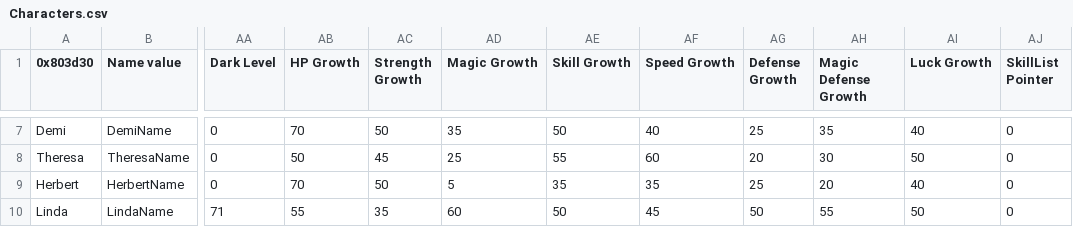
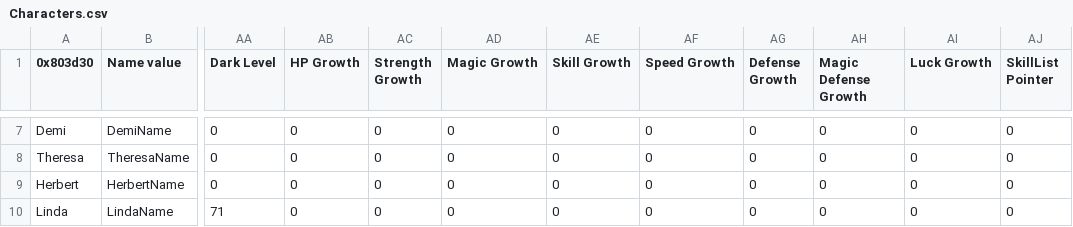
Before and after one commit to Huichelaar/HuichFE, a CSV file: Tables/Character/Characters.csv, drawn as a sheet; only a part is shown, gaps mark what is left out; the diff covers the shown part only; the diff names each change by its address in the sheet, - before the commit and + after, or states it on an @@ line.

Commit message:
ScaleUnits, different growths, prep classes.
Implementing scaling units.

Class bonus growths no more! Non-generics will use class growths+char growths. Generics will use class growths.

Re-ordering classes in the .csv file. Why not take advantage of TableManager's features? Also planning & preparing all classes so I don't have to do this sporadically whenever I develop a new chapter.

```diff
--- a/Tables/Character/Characters.csv
+++ b/Tables/Character/Characters.csv
-AB7 (HP Growth): 70
+AB7 (HP Growth): 0
-AC7 (Strength Growth): 50
+AC7 (Strength Growth): 0
-AD7 (Magic Growth): 35
+AD7 (Magic Growth): 0
-AE7 (Skill Growth): 50
+AE7 (Skill Growth): 0
-AF7 (Speed Growth): 40
+AF7 (Speed Growth): 0
-AG7 (Defense Growth): 25
+AG7 (Defense Growth): 0
-AH7 (Magic Defense Growth): 35
+AH7 (Magic Defense Growth): 0
-AI7 (Luck Growth): 40
+AI7 (Luck Growth): 0
-AB8 (HP Growth): 50
+AB8 (HP Growth): 0
-AC8 (Strength Growth): 45
+AC8 (Strength Growth): 0
-AD8 (Magic Growth): 25
+AD8 (Magic Growth): 0
-AE8 (Skill Growth): 55
+AE8 (Skill Growth): 0
-AF8 (Speed Growth): 60
+AF8 (Speed Growth): 0
-AG8 (Defense Growth): 20
+AG8 (Defense Growth): 0
-AH8 (Magic Defense Growth): 30
+AH8 (Magic Defense Growth): 0
-AI8 (Luck Growth): 50
+AI8 (Luck Growth): 0
-AB9 (HP Growth): 70
+AB9 (HP Growth): 0
-AC9 (Strength Growth): 50
+AC9 (Strength Growth): 0
-AD9 (Magic Growth): 5
+AD9 (Magic Growth): 0
-AE9 (Skill Growth): 35
+AE9 (Skill Growth): 0
-AF9 (Speed Growth): 35
+AF9 (Speed Growth): 0
-AG9 (Defense Growth): 25
+AG9 (Defense Growth): 0
-AH9 (Magic Defense Growth): 20
+AH9 (Magic Defense Growth): 0
-AI9 (Luck Growth): 40
+AI9 (Luck Growth): 0
-AB10 (HP Growth): 55
+AB10 (HP Growth): 0
-AC10 (Strength Growth): 35
+AC10 (Strength Growth): 0
-AD10 (Magic Growth): 60
+AD10 (Magic Growth): 0
-AE10 (Skill Growth): 50
+AE10 (Skill Growth): 0
-AF10 (Speed Growth): 45
+AF10 (Speed Growth): 0
-AG10 (Defense Growth): 50
+AG10 (Defense Growth): 0
-AH10 (Magic Defense Growth): 55
+AH10 (Magic Defense Growth): 0
-AI10 (Luck Growth): 50
+AI10 (Luck Growth): 0
```
Also changed, not shown: 48 edited cells elsewhere in this file, 52 other files.
